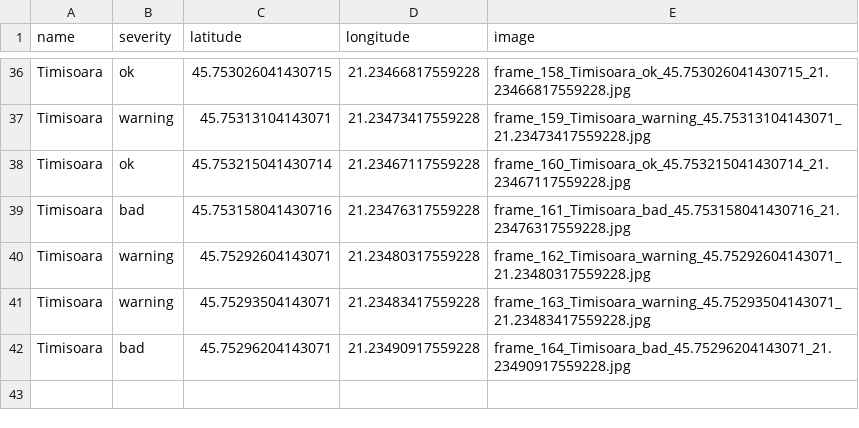
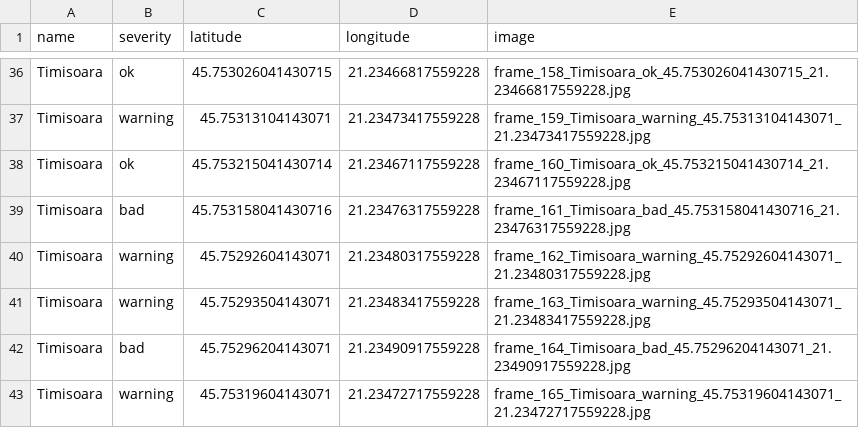
Before and after one commit to MariaBunas/CyberPeak, a CSV file: Dataset/locations.csv, drawn as a sheet; only a part is shown, gaps mark what is left out.

Commit message:
FileUpdated

```diff
--- a/Dataset/locations.csv
+++ b/Dataset/locations.csv
@@ -42 +42,2 @@ Timisoara,warning,45.75293504143071,21.23483417559228,frame_163_Timisoara_warnin
 Timisoara,bad,45.75296204143071,21.23490917559228,frame_164_Timisoara_bad_45.75296204143071_21.23490917559228.jpg
+Timisoara,warning,45.75319604143071,21.23472717559228,frame_165_Timisoara_warning_45.75319604143071_21.23472717559228.jpg
```
